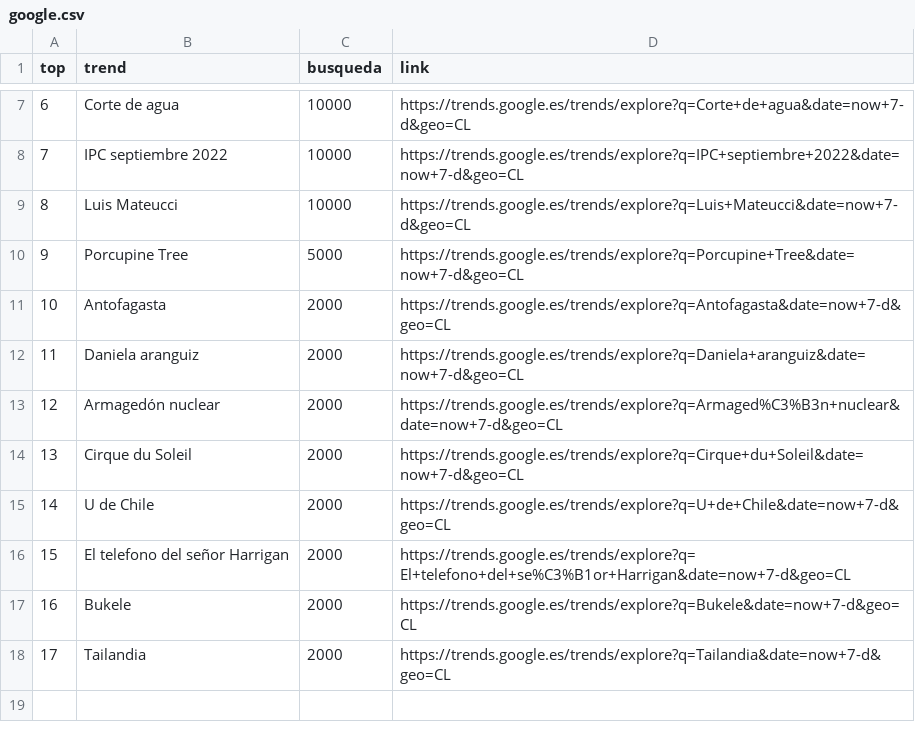
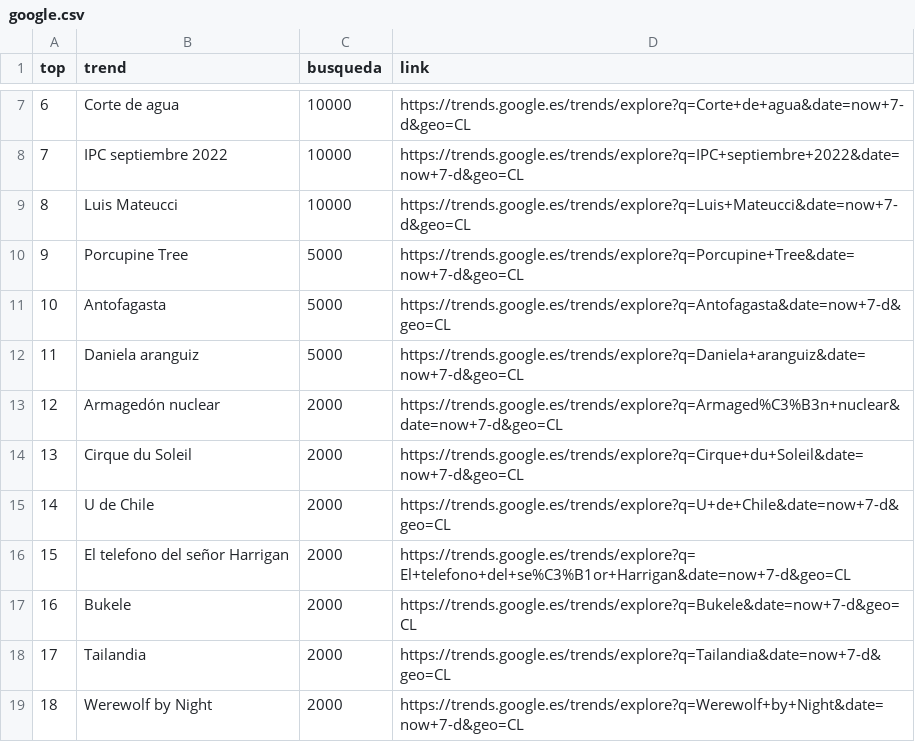
Before and after one commit to cristian-data-science/social_spider_app, a CSV file: resultados/google.csv, drawn as a sheet; only a part is shown, gaps mark what is left out.

Commit message:
results update

```diff
--- a/resultados/google.csv
+++ b/resultados/google.csv
@@ -10,4 +10,4 @@ top,trend,busqueda,link
 9,Porcupine Tree,5000,https://trends.google.es/trends/explore?q=Porcupine+Tree&date=now+7-d&geo=CL
-10,Antofagasta,2000,https://trends.google.es/trends/explore?q=Antofagasta&date=now+7-d&geo=CL
-11,Daniela aranguiz,2000,https://trends.google.es/trends/explore?q=Daniela+aranguiz&date=now+7-d&geo=CL
+10,Antofagasta,5000,https://trends.google.es/trends/explore?q=Antofagasta&date=now+7-d&geo=CL
+11,Daniela aranguiz,5000,https://trends.google.es/trends/explore?q=Daniela+aranguiz&date=now+7-d&geo=CL
 12,Armagedón nuclear,2000,https://trends.google.es/trends/explore?q=Armaged%C3%B3n+nuclear&date=now+7-d&geo=CL
@@ -18 +18,2 @@ top,trend,busqueda,link
 17,Tailandia,2000,https://trends.google.es/trends/explore?q=Tailandia&date=now+7-d&geo=CL
+18,Werewolf by Night,2000,https://trends.google.es/trends/explore?q=Werewolf+by+Night&date=now+7-d&geo=CL
```
Also changed, not shown: resultados/twitter.csv, resultados/youtube.csv.
